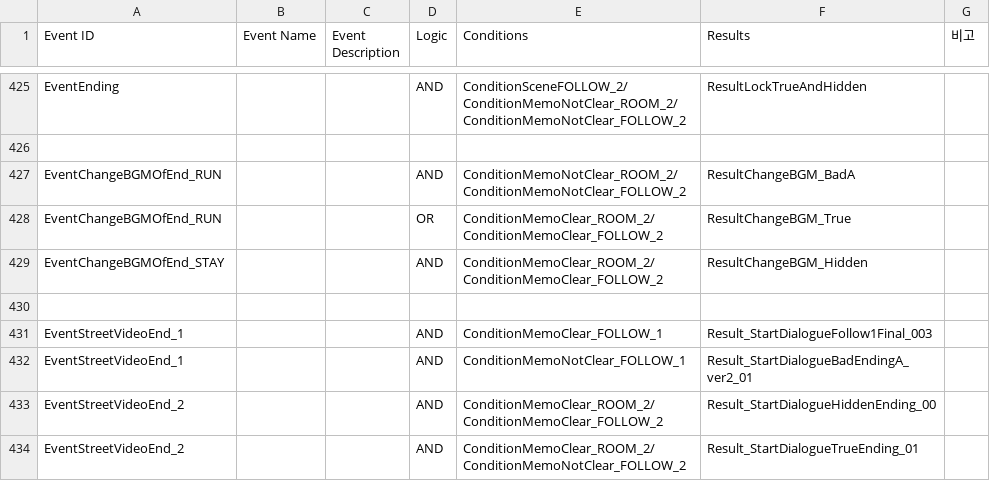
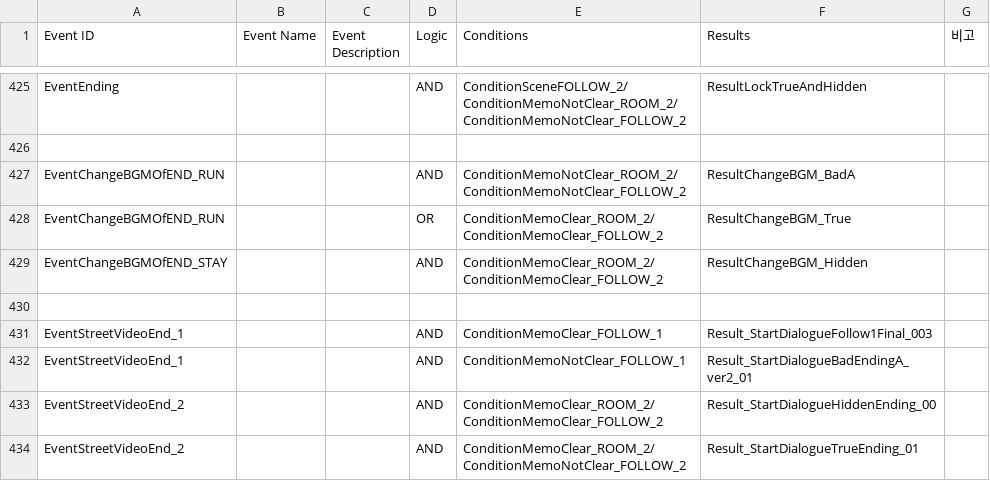
Before and after one commit to ollan365/Fate, a CSV file: Assets/Resources/Datas/events.csv, drawn as a sheet; only a part is shown, gaps mark what is left out.

```diff
--- a/Assets/Resources/Datas/events.csv
+++ b/Assets/Resources/Datas/events.csv
@@ -426,5 +426,5 @@ EventEnding,,,AND,ConditionSceneFOLLOW_2/ConditionMemoNotClear_ROOM_2/ConditionM
 ,,,,,,
-EventChangeBGMOfEnd_RUN,,,AND,ConditionMemoNotClear_ROOM_2/ConditionMemoNotClear_FOLLOW_2,ResultChangeBGM_BadA,
-EventChangeBGMOfEnd_RUN,,,OR,ConditionMemoClear_ROOM_2/ConditionMemoClear_FOLLOW_2,ResultChangeBGM_True,
-EventChangeBGMOfEnd_STAY,,,AND,ConditionMemoClear_ROOM_2/ConditionMemoClear_FOLLOW_2,ResultChangeBGM_Hidden,
+EventChangeBGMOfEND_RUN,,,AND,ConditionMemoNotClear_ROOM_2/ConditionMemoNotClear_FOLLOW_2,ResultChangeBGM_BadA,
+EventChangeBGMOfEND_RUN,,,OR,ConditionMemoClear_ROOM_2/ConditionMemoClear_FOLLOW_2,ResultChangeBGM_True,
+EventChangeBGMOfEND_STAY,,,AND,ConditionMemoClear_ROOM_2/ConditionMemoClear_FOLLOW_2,ResultChangeBGM_Hidden,
 ,,,,,,
```
Also changed, not shown: 3 other files.
